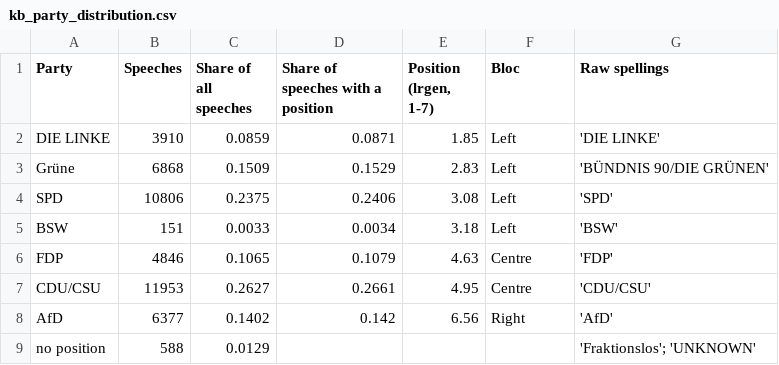
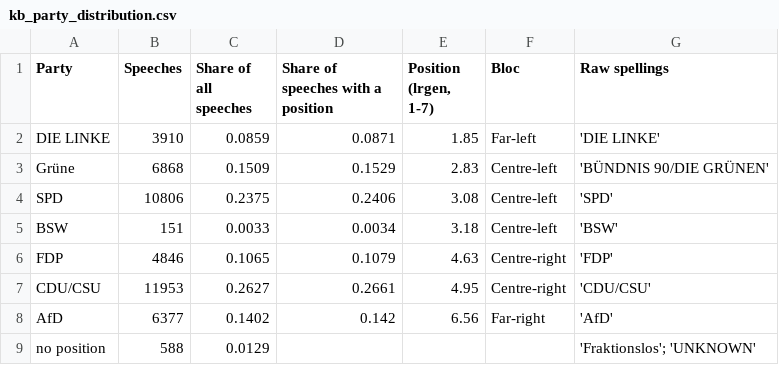
Before and after one commit to Jamo197/political-bias-detection, a CSV file: results/thesis/04_why_rag/kb_party_distribution.csv, drawn as a sheet.

```diff
--- a/results/thesis/04_why_rag/kb_party_distribution.csv
+++ b/results/thesis/04_why_rag/kb_party_distribution.csv
@@ -1,9 +1,9 @@
 Party,Speeches,Share of all speeches,Share of speeches with a position,"Position (lrgen, 1-7)",Bloc,Raw spellings
-DIE LINKE,3910,0.0859,0.0871,1.85,Left,'DIE LINKE'
-Grüne,6868,0.1509,0.1529,2.83,Left,'BÜNDNIS 90/DIE GRÜNEN'
-SPD,10806,0.2375,0.2406,3.08,Left,'SPD'
-BSW,151,0.0033,0.0034,3.18,Left,'BSW'
-FDP,4846,0.1065,0.1079,4.63,Centre,'FDP'
-CDU/CSU,11953,0.2627,0.2661,4.95,Centre,'CDU/CSU'
-AfD,6377,0.1402,0.142,6.56,Right,'AfD'
+DIE LINKE,3910,0.0859,0.0871,1.85,Far-left,'DIE LINKE'
+Grüne,6868,0.1509,0.1529,2.83,Centre-left,'BÜNDNIS 90/DIE GRÜNEN'
+SPD,10806,0.2375,0.2406,3.08,Centre-left,'SPD'
+BSW,151,0.0033,0.0034,3.18,Centre-left,'BSW'
+FDP,4846,0.1065,0.1079,4.63,Centre-right,'FDP'
+CDU/CSU,11953,0.2627,0.2661,4.95,Centre-right,'CDU/CSU'
+AfD,6377,0.1402,0.142,6.56,Far-right,'AfD'
 no position,588,0.0129,,,,'Fraktionslos'; 'UNKNOWN'
```
Also changed, not shown: results/evaluation/2026-11-12_full/retrieval_quality.csv, results/thesis/04_why_rag/extremes_judge_labels.csv, 22 other files.
